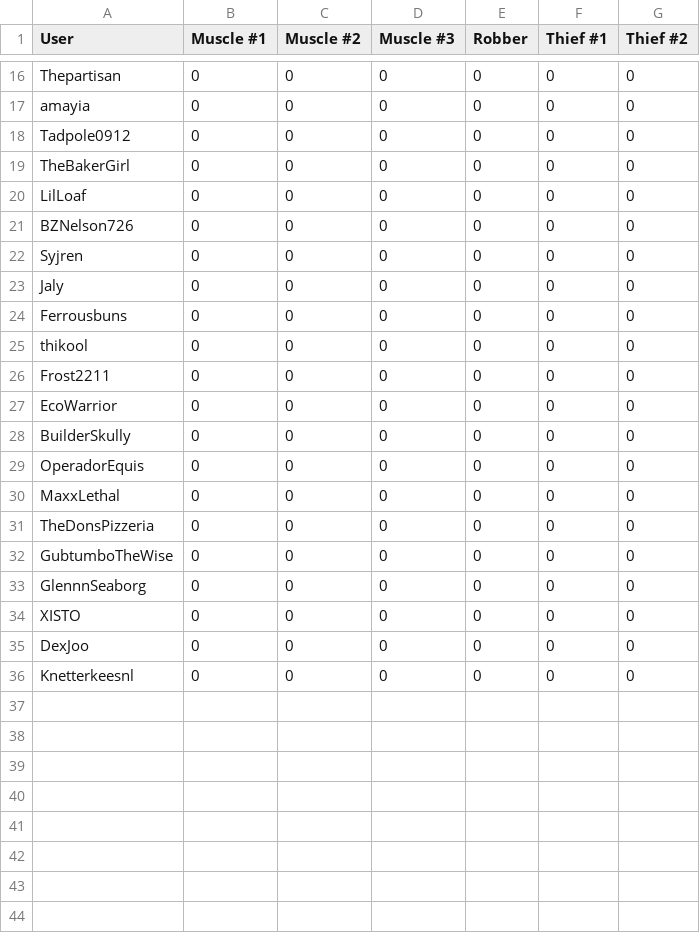
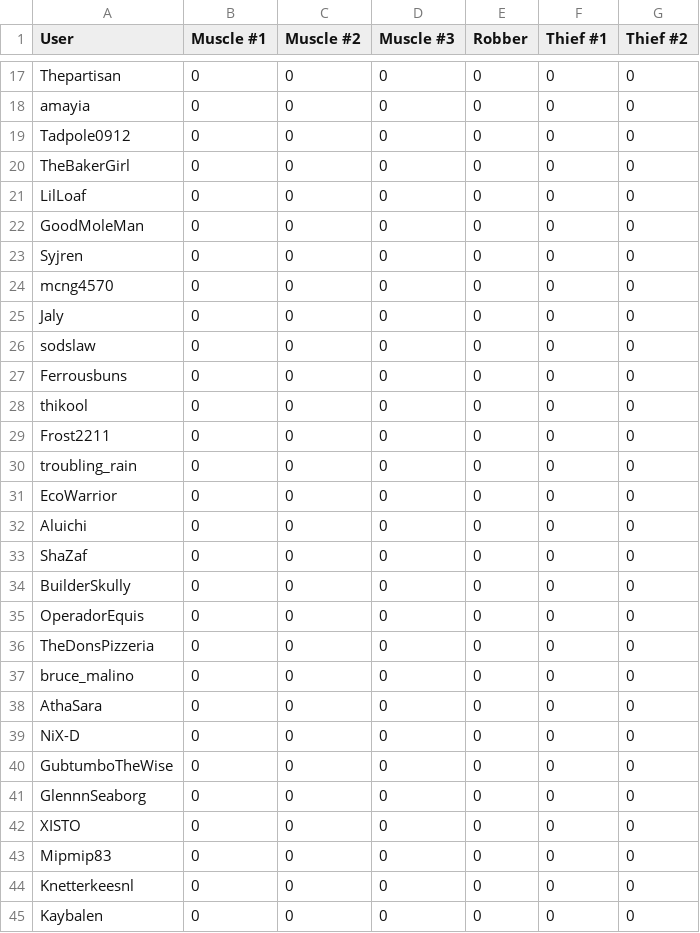
Before and after one commit to Ferrousbuns/oc-pass-rate, a CSV file: data/Break the Bank_T8.csv, drawn as a sheet; only a part is shown, gaps mark what is left out; the diff covers the shown part only.

```diff
--- a/data/Break the Bank_T8.csv
+++ b/data/Break the Bank_T8.csv
@@ -20,5 +21,7 @@
 "LilLoaf","0","0","0","0","0","0"
-"BZNelson726","0","0","0","0","0","0"
+"GoodMoleMan","0","0","0","0","0","0"
 "Syjren","0","0","0","0","0","0"
+"mcng4570","0","0","0","0","0","0"
 "Jaly","0","0","0","0","0","0"
+"sodslaw","0","0","0","0","0","0"
 "Ferrousbuns","0","0","0","0","0","0"
@@ -26,7 +29,12 @@
 "Frost2211","0","0","0","0","0","0"
+"troubling_rain","0","0","0","0","0","0"
 "EcoWarrior","0","0","0","0","0","0"
+"Aluichi","0","0","0","0","0","0"
+"ShaZaf","0","0","0","0","0","0"
 "BuilderSkully","0","0","0","0","0","0"
 "OperadorEquis","0","0","0","0","0","0"
-"MaxxLethal","0","0","0","0","0","0"
 "TheDonsPizzeria","0","0","0","0","0","0"
+"bruce_malino","0","0","0","0","0","0"
+"AthaSara","0","0","0","0","0","0"
+"NiX-D","0","0","0","0","0","0"
 "GubtumboTheWise","0","0","0","0","0","0"
@@ -34,3 +42,4 @@
 "XISTO","0","0","0","0","0","0"
-"DexJoo","0","0","0","0","0","0"
+"Mipmip83","0","0","0","0","0","0"
 "Knetterkeesnl","0","0","0","0","0","0"
+"Kaybalen","0","0","0","0","0","0"
```
Also changed, not shown: 3 added rows and 2 removed rows elsewhere in this file, data/Blast from the Past_T7.csv, data/Counter Offer_T5.csv, 16 other files.
